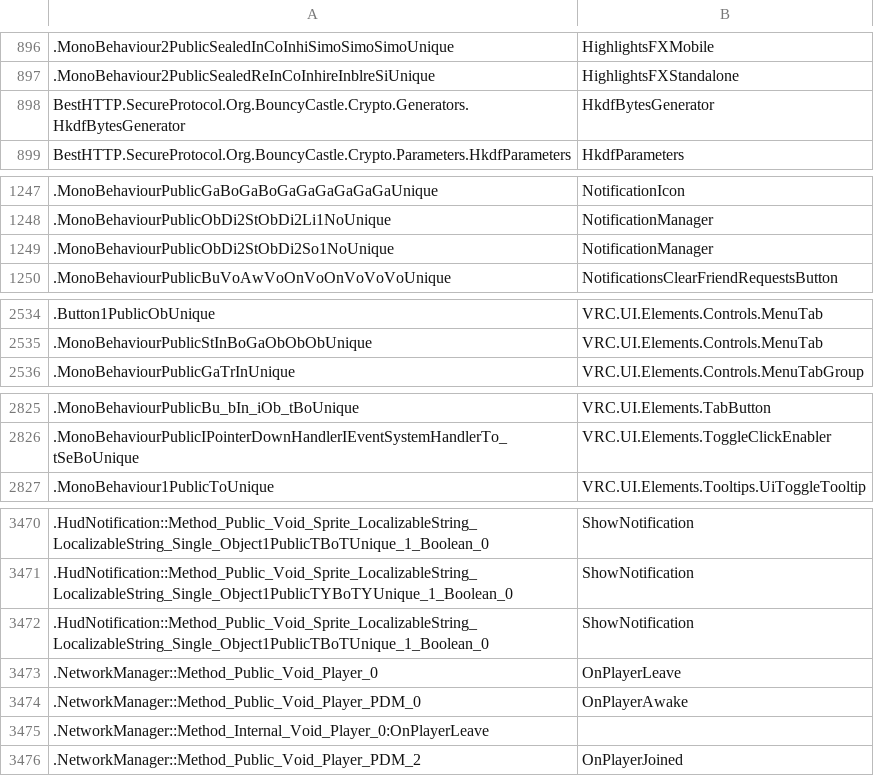
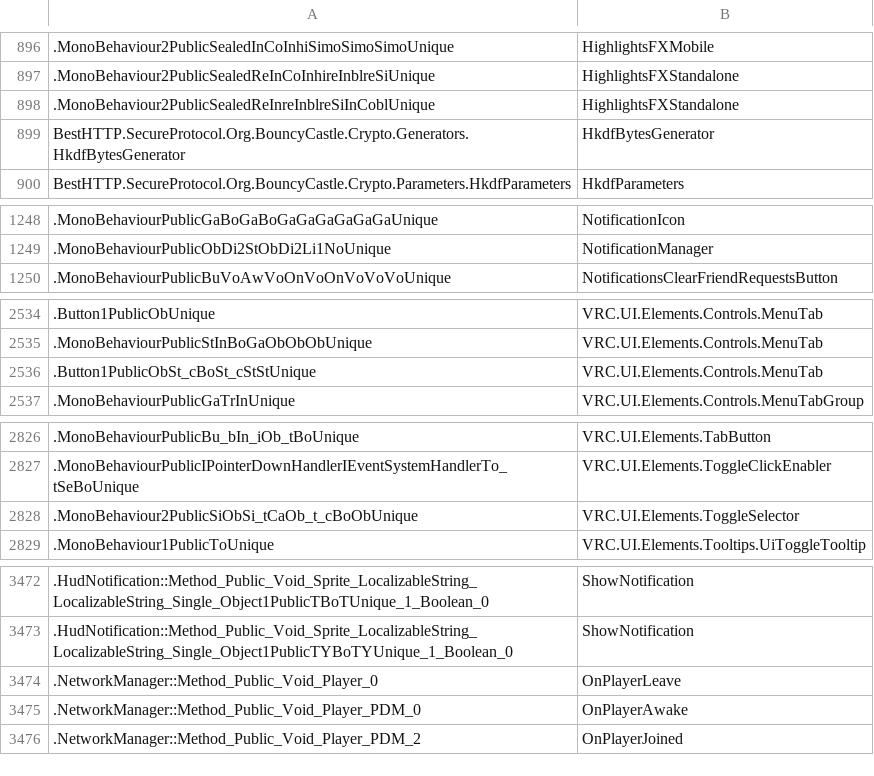
Before and after one commit to furrychiefkeef/VRChat-Deob, a CSV file: DeobfuscationMap.csv, drawn as a sheet; only a part is shown, gaps mark what is left out; removed rows and columns are numbered as before the commit, all else as after; the diff covers the shown part only; the diff names each change by its address in the sheet, - before the commit and + after, or states it on an @@ line.

Commit message:
ML Support
Named MenuTab/HighlightsFXStandalone/ToggleSelector renamed fields too

```diff
--- a/DeobfuscationMap.csv
+++ b/DeobfuscationMap.csv
+row 898: .MonoBehaviour2PublicSealedReInreInblreSiInCoblUnique | HighlightsFXStandalone
-row 1249: .MonoBehaviourPublicObDi2StObDi2So1NoUnique | NotificationManager
+row 2536: .Button1PublicObSt_cBoSt_cStStUnique | VRC.UI.Elements.Controls.MenuTab
+row 2828: .MonoBehaviour2PublicSiObSi_tCaOb_t_cBoObUnique | VRC.UI.Elements.ToggleSelector
-row 3472: .HudNotification::Method_Public_Void_Sprite_LocalizableString_LocalizableString_Single_Object1PublicTBoTUnique_1_Boolean_0 | ShowNotification
-row 3475: .NetworkManager::Method_Internal_Void_Player_0:OnPlayerLeave
```
Also changed, not shown: 1 added row elsewhere in this file, 1 other file.
